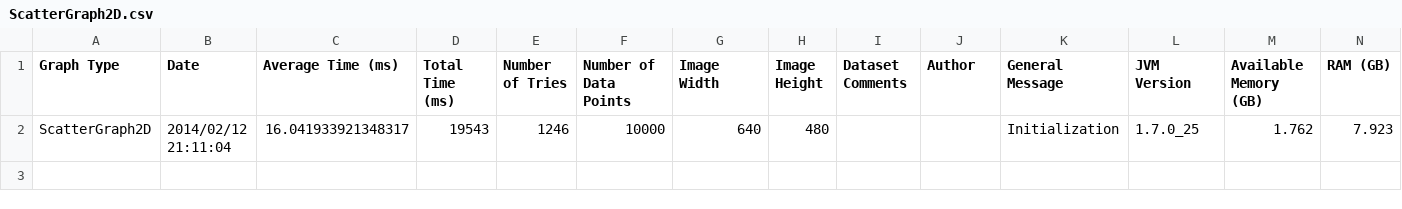
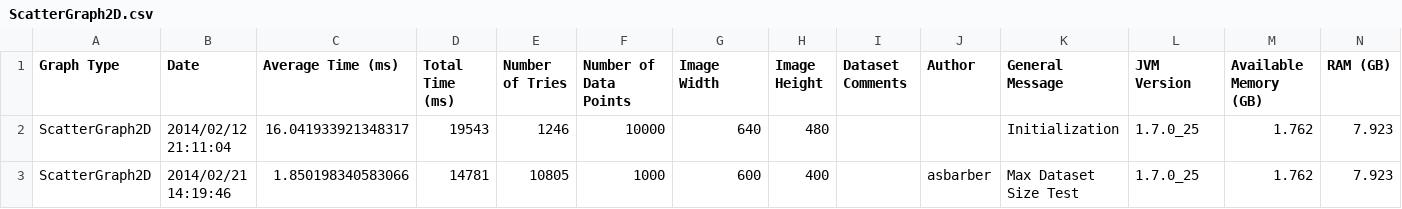
Before and after one commit to diirt/diirt, a CSV file: graphene/ProfileResults/ScatterGraph2D.csv, drawn as a sheet.

```diff
--- a/graphene/ProfileResults/ScatterGraph2D.csv
+++ b/graphene/ProfileResults/ScatterGraph2D.csv
@@ -2 +2,2 @@
 "ScatterGraph2D","2014/02/12 21:11:04",16.041933921348317,19543,1246,10000,640,480,"","","Initialization","1.7.0_25",1.762,7.923
+"ScatterGraph2D","2014/02/21 14:19:46",1.850198340583066,14781,10805,1000,600,400,"","asbarber","Max Dataset Size Test","1.7.0_25",1.762,7.923
```
Also changed, not shown: graphene/ProfileResults/Histogram1D.csv, graphene/ProfileResults/IntensityGraph2D.csv, 13 other files.
